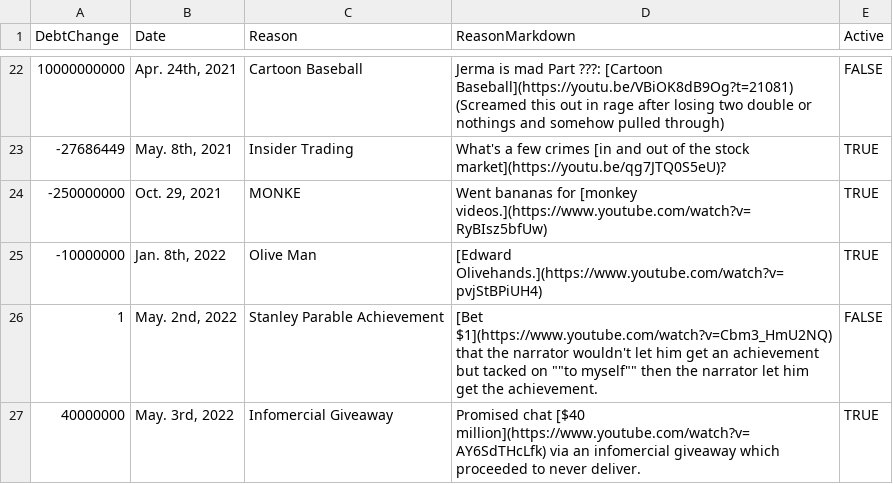
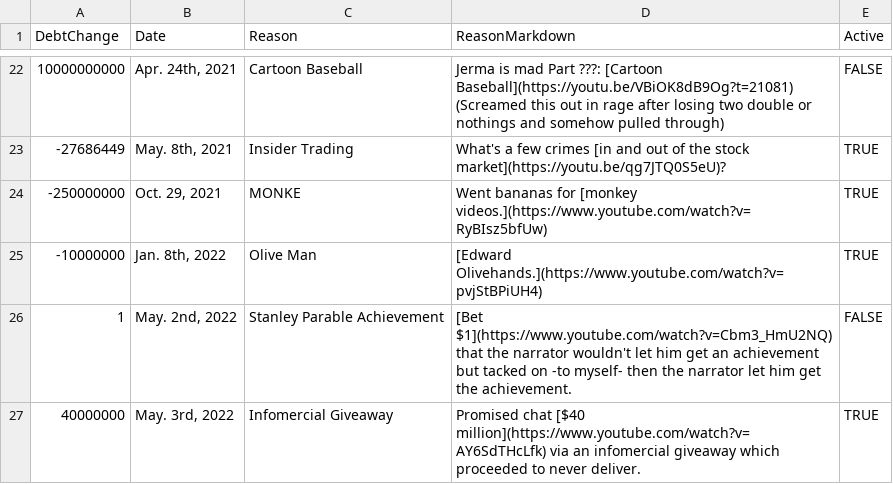
Before and after one commit to JermaSites/JermaDebt, a CSV file: _data/debt.csv, drawn as a sheet; only a part is shown, gaps mark what is left out.

Commit message:
QUOTES SUCK
all my homies hate quotes

```diff
--- a/_data/debt.csv
+++ b/_data/debt.csv
@@ -25,3 +25,3 @@ DebtChange,Date,Reason,ReasonMarkdown,Active
 -10000000,"Jan. 8th, 2022",Olive Man,[Edward Olivehands.](https://www.youtube.com/watch?v=pvjStBPiUH4),TRUE
-1,"May. 2nd, 2022",Stanley Parable Achievement,[Bet $1](https://www.youtube.com/watch?v=Cbm3_HmU2NQ) that the narrator wouldn't let him get an achievement but tacked on ""to myself"" then the narrator let him get the achievement.,FALSE
+1,"May. 2nd, 2022",Stanley Parable Achievement,[Bet $1](https://www.youtube.com/watch?v=Cbm3_HmU2NQ) that the narrator wouldn't let him get an achievement but tacked on -to myself- then the narrator let him get the achievement.,FALSE
 40000000,"May. 3rd, 2022",Infomercial Giveaway,Promised chat [$40 million](https://www.youtube.com/watch?v=AY6SdTHcLfk) via an infomercial giveaway which proceeded to never deliver.,TRUE
```
